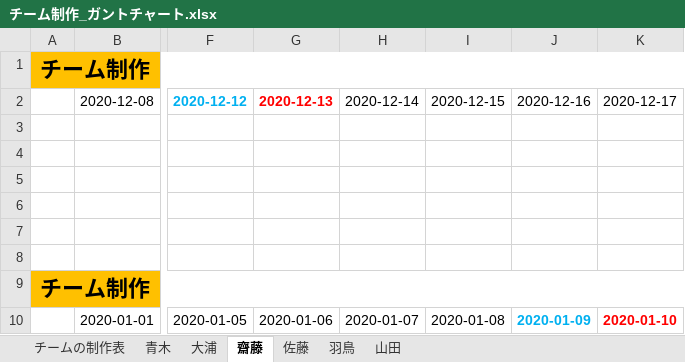
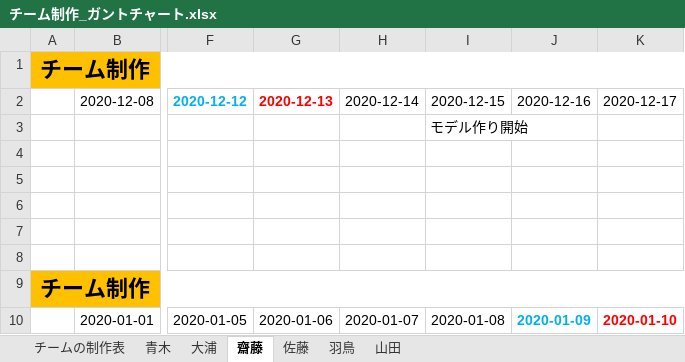
Before and after one commit to Saitouyukihiro/3DGame_Progress, an Excel workbook: Excel/チーム制作_ガントチャート.xlsx, sheet 齋藤, drawn as a sheet; only a part is shown, gaps mark what is left out; values as stored, in another font and other column widths than the file's, no borders; the diff names each change by its address in the sheet, - before the commit and + after, or states it on an @@ line.

Commit message:
12/15

```diff
--- a/Excel/チーム制作_ガントチャート.xlsx (sheet 齋藤)
+++ b/Excel/チーム制作_ガントチャート.xlsx (sheet 齋藤)
-I3: (empty)
+I3: モデル作り開始
```
